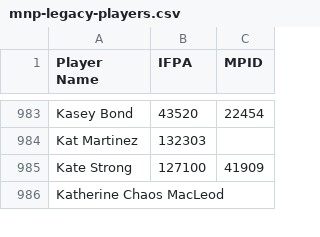
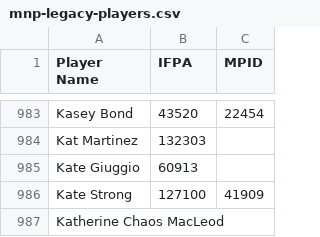
Before and after one commit to madcock/IPR, a CSV file: mnp-legacy-players.csv, drawn as a sheet; only a part is shown, gaps mark what is left out.

Commit message:
Update mnp-legacy-players.csv
week 11 new player

```diff
--- a/mnp-legacy-players.csv
+++ b/mnp-legacy-players.csv
@@ -984,2 +984,3 @@ Kasey Bond,43520,22454
 Kat Martinez,132303,
+Kate Giuggio,60913,
 Kate Strong,127100,41909
```
